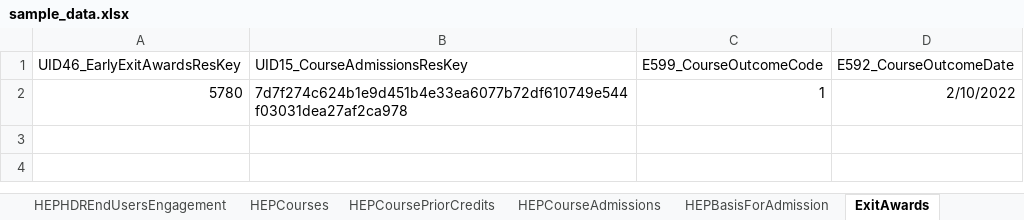
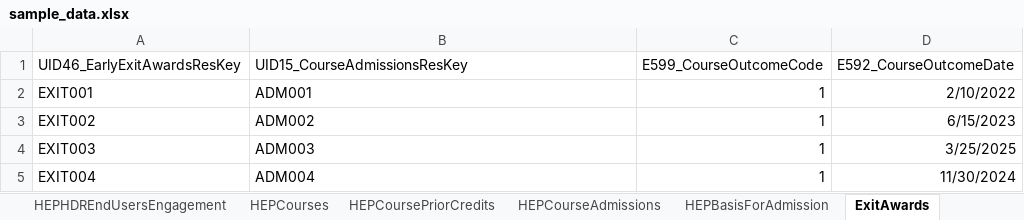
Before and after one commit to Fan-Xiaoqin/TCSIExtractDatabaseProject, an Excel workbook: data/sample_data.xlsx, sheet ExitAwards, drawn as a sheet; values as stored, in another font and other column widths than the file's, no borders; the diff names each change by its address in the sheet, - before the commit and + after, or states it on an @@ line.

```diff
--- a/data/sample_data.xlsx (sheet ExitAwards)
+++ b/data/sample_data.xlsx (sheet ExitAwards)
-A2 (UID46_EarlyExitAwardsResKey): 5780
+A2 (UID46_EarlyExitAwardsResKey): EXIT001
-B2 (UID15_CourseAdmissionsResKey): 7d7f274c624b1e9d451b4e33ea6077b72df610749e544f03031dea27af2ca978
+B2 (UID15_CourseAdmissionsResKey): ADM001
+row 3: EXIT002 | ADM002 | 1 | 6/15/2023
+row 4: EXIT003 | ADM003 | 1 | 3/25/2025
+row 5: EXIT004 | ADM004 | 1 | 11/30/2024
```
Also changed, not shown: sheet HEPBasisForAdmission, sheet CourseSpecialisations, sheet HEPCourseAdmissions, sheet HEPCoursePriorCredits, sheet SpecialInterestCourses, sheet HEPCourses, 8 more sheets, 1 other file.
